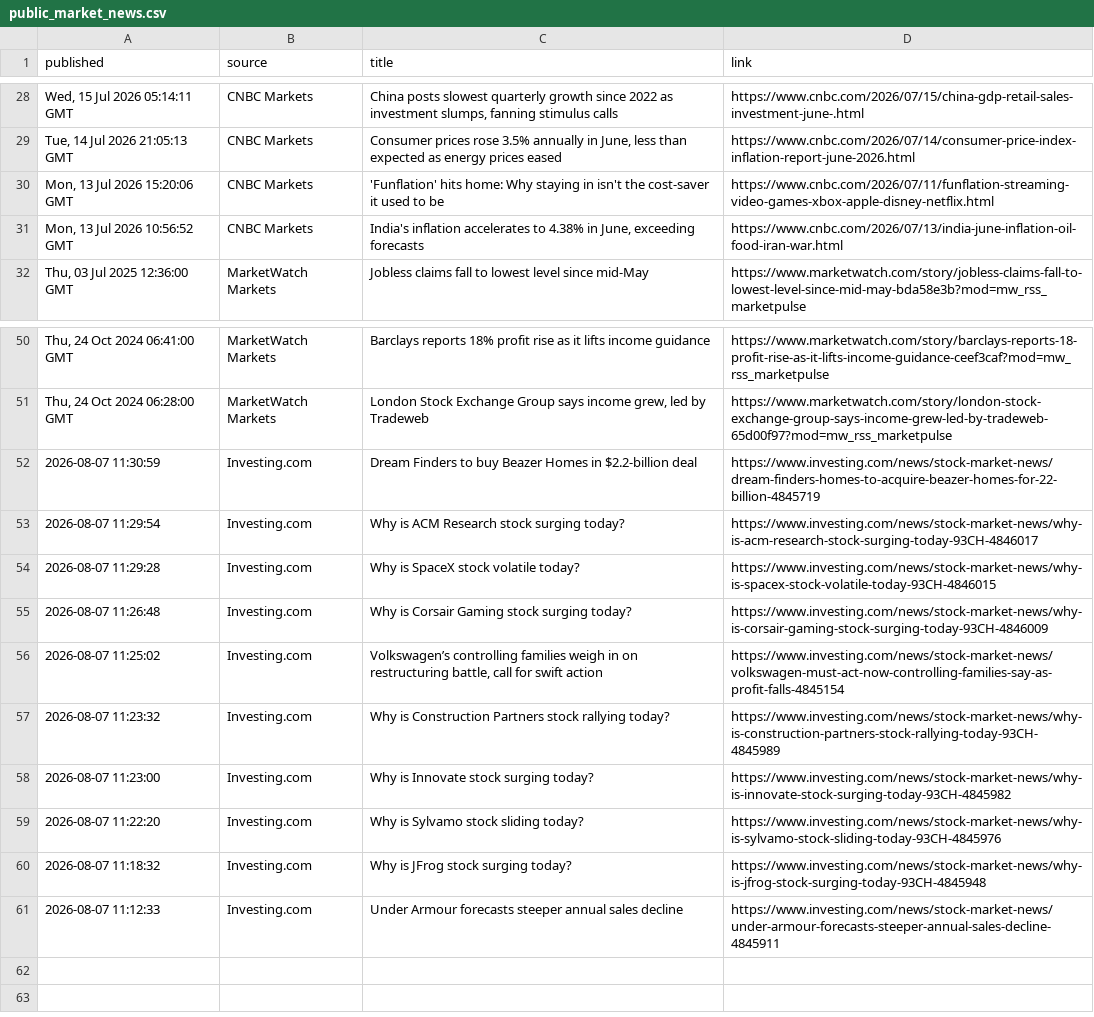
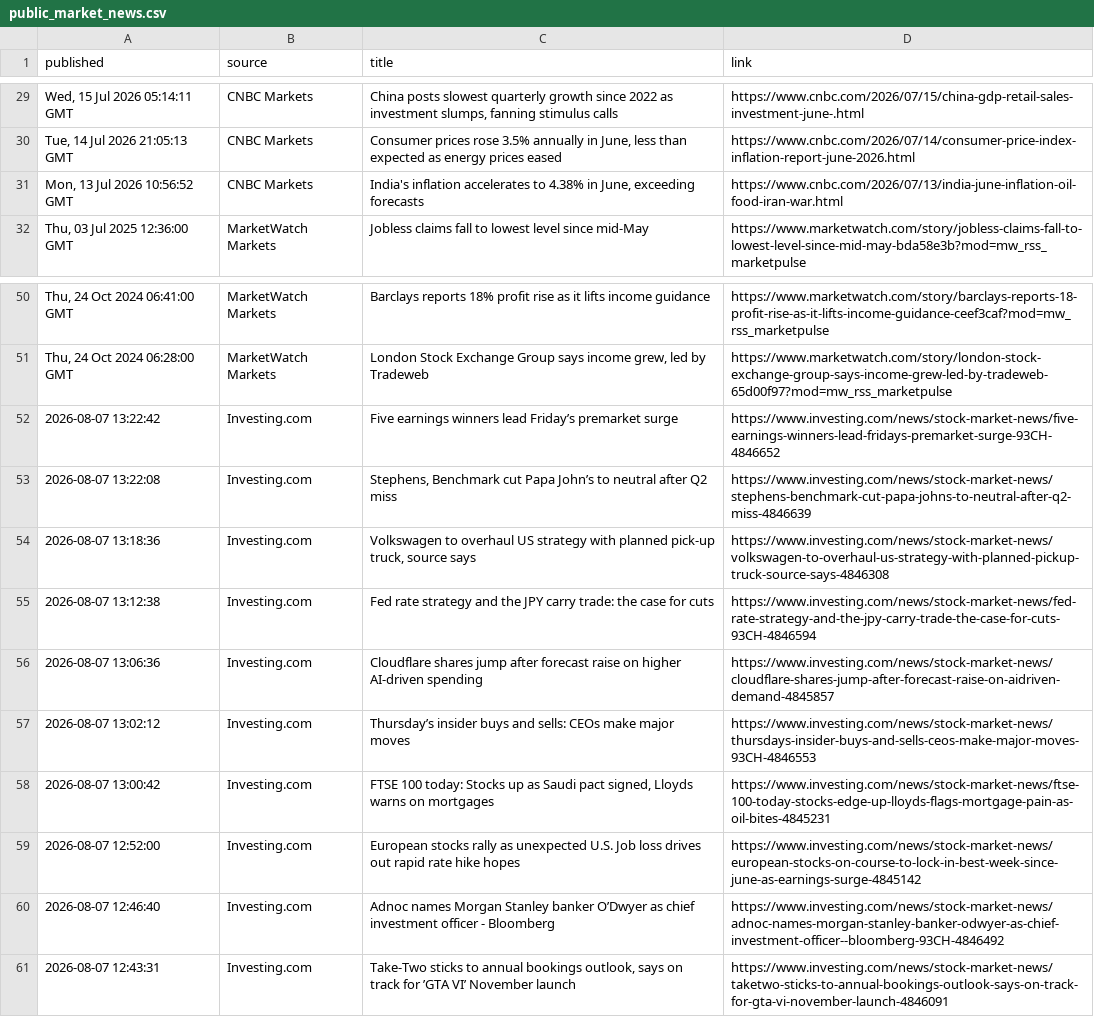
Before and after one commit to aivisionaryworld-blip/ai-insider-site, a CSV file: public_market_news.csv, drawn as a sheet; only a part is shown, gaps mark what is left out; the diff covers the shown part only.

```diff
--- a/public_market_news.csv
+++ b/public_market_news.csv
@@ -29,3 +30,2 @@ published,source,title,link
 "Tue, 14 Jul 2026 21:05:13 GMT",CNBC Markets,"Consumer prices rose 3.5% annually in June, less than expected as energy prices eased",https://www.cnbc.com/2026/07/14/consumer-price-index-inflation-report-june-2026.html
-"Mon, 13 Jul 2026 15:20:06 GMT",CNBC Markets,'Funflation' hits home: Why staying in isn't the cost-saver it used to be,https://www.cnbc.com/2026/07/11/funflation-streaming-video-games-xbox-apple-disney-netflix.html
 "Mon, 13 Jul 2026 10:56:52 GMT",CNBC Markets,"India's inflation accelerates to 4.38% in June, exceeding forecasts",https://www.cnbc.com/2026/07/13/india-june-inflation-oil-food-iran-war.html
@@ -51,11 +51,11 @@ published,source,title,link
 "Thu, 24 Oct 2024 06:28:00 GMT",MarketWatch Markets,"London Stock Exchange Group says income grew, led by Tradeweb",https://www.marketwatch.com/story/london-stock-exchange-group-says-income-grew-led-by-tradeweb-65d00f97?mod=mw_rss_marketpulse
-2026-08-07 11:30:59,Investing.com,Dream Finders to buy Beazer Homes in $2.2-billion deal,https://www.investing.com/news/stock-market-news/dream-finders-homes-to-acquire-beazer-homes-for-22-billion-4845719
-2026-08-07 11:29:54,Investing.com,Why is ACM Research stock surging today?,https://www.investing.com/news/stock-market-news/why-is-acm-research-stock-surging-today-93CH-4846017
-2026-08-07 11:29:28,Investing.com,Why is SpaceX stock volatile today?,https://www.investing.com/news/stock-market-news/why-is-spacex-stock-volatile-today-93CH-4846015
-2026-08-07 11:26:48,Investing.com,Why is Corsair Gaming stock surging today?,https://www.investing.com/news/stock-market-news/why-is-corsair-gaming-stock-surging-today-93CH-4846009
-2026-08-07 11:25:02,Investing.com,"Volkswagen’s controlling families weigh in on restructuring battle, call for swift action",https://www.investing.com/news/stock-market-news/volkswagen-must-act-now-controlling-families-say-as-profit-falls-4845154
-2026-08-07 11:23:32,Investing.com,Why is Construction Partners stock rallying today?,https://www.investing.com/news/stock-market-news/why-is-construction-partners-stock-rallying-today-93CH-4845989
-2026-08-07 11:23:00,Investing.com,Why is Innovate stock surging today?,https://www.investing.com/news/stock-market-news/why-is-innovate-stock-surging-today-93CH-4845982
-2026-08-07 11:22:20,Investing.com,Why is Sylvamo stock sliding today?,https://www.investing.com/news/stock-market-news/why-is-sylvamo-stock-sliding-today-93CH-4845976
-2026-08-07 11:18:32,Investing.com,Why is JFrog stock surging today?,https://www.investing.com/news/stock-market-news/why-is-jfrog-stock-surging-today-93CH-4845948
-2026-08-07 11:12:33,Investing.com,Under Armour forecasts steeper annual sales decline,https://www.investing.com/news/stock-market-news/under-armour-forecasts-steeper-annual-sales-decline-4845911
+2026-08-07 13:22:42,Investing.com,Five earnings winners lead Friday’s premarket surge,https://www.investing.com/news/stock-market-news/five-earnings-winners-lead-fridays-premarket-surge-93CH-4846652
+2026-08-07 13:22:08,Investing.com,"Stephens, Benchmark cut Papa John’s to neutral after Q2 miss",https://www.investing.com/news/stock-market-news/stephens-benchmark-cut-papa-johns-to-neutral-after-q2-miss-4846639
+2026-08-07 13:18:36,Investing.com,"Volkswagen to overhaul US strategy with planned pick-up truck, source says",https://www.investing.com/news/stock-market-news/volkswagen-to-overhaul-us-strategy-with-planned-pickup-truck-source-says-4846308
+2026-08-07 13:12:38,Investing.com,Fed rate strategy and the JPY carry trade: the case for cuts,https://www.investing.com/news/stock-market-news/fed-rate-strategy-and-the-jpy-carry-trade-the-case-for-cuts-93CH-4846594
+2026-08-07 13:06:36,Investing.com,Cloudflare shares jump after forecast raise on higher AI-driven spending,https://www.investing.com/news/stock-market-news/cloudflare-shares-jump-after-forecast-raise-on-aidriven-demand-4845857
+2026-08-07 13:02:12,Investing.com,Thursday’s insider buys and sells: CEOs make major moves,https://www.investing.com/news/stock-market-news/thursdays-insider-buys-and-sells-ceos-make-major-moves-93CH-4846553
+2026-08-07 13:00:42,Investing.com,"FTSE 100 today: Stocks up as Saudi pact signed, Lloyds warns on mortgages",https://www.investing.com/news/stock-market-news/ftse-100-today-stocks-edge-up-lloyds-flags-mortgage-pain-as-oil-bites-4845231
+2026-08-07 12:52:00,Investing.com,European stocks rally as unexpected U.S. Job loss drives out rapid rate hike hopes,https://www.investing.com/news/stock-market-news/european-stocks-on-course-to-lock-in-best-week-since-june-as-earnings-surge-4845142
+2026-08-07 12:46:40,Investing.com,Adnoc names Morgan Stanley banker O’Dwyer as chief investment officer - Bloomberg,https://www.investing.com/news/stock-market-news/adnoc-names-morgan-stanley-banker-odwyer-as-chief-investment-officer--bloomberg-93CH-4846492
+2026-08-07 12:43:31,Investing.com,"Take-Two sticks to annual bookings outlook, says on track for ’GTA VI’ November launch",https://www.investing.com/news/stock-market-news/taketwo-sticks-to-annual-bookings-outlook-says-on-track-for-gta-vi-november-launch-4846091
```
Also changed, not shown: 2 added rows, 1 removed row and 1 edited cell elsewhere in this file.
